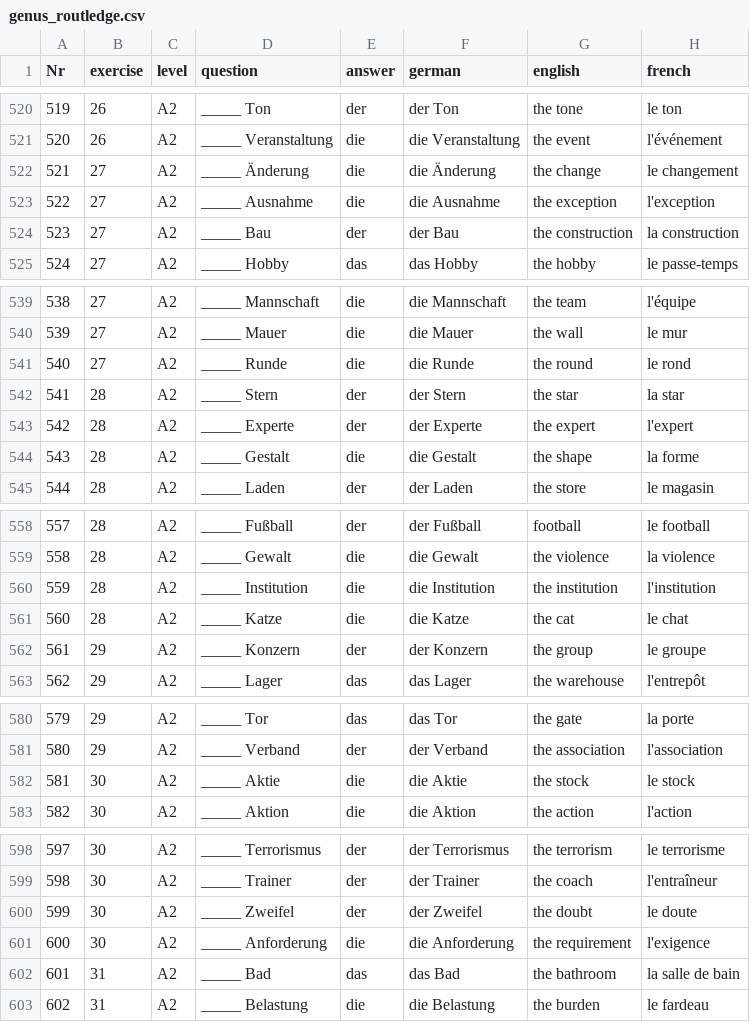
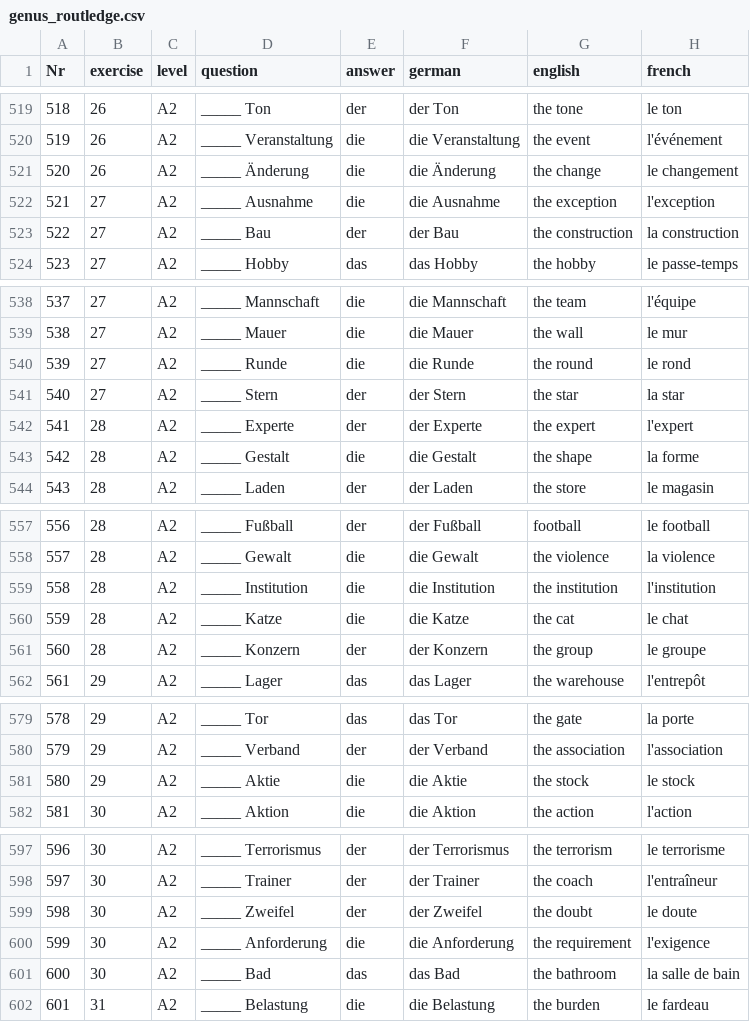
Before and after one commit to cbjcamus/Sievers-Study-Hall, a CSV file: data/datasets/genus/genus_routledge.csv, drawn as a sheet; only a part is shown, gaps mark what is left out; addresses are those after the commit; the diff covers the shown part only; the diff names each change by its address in the sheet, - before the commit and + after, or states it on an @@ line.

```diff
--- a/data/datasets/genus/genus_routledge.csv
+++ b/data/datasets/genus/genus_routledge.csv
@@ column A (Nr) renumbered from row 416 down @@
-B521 (exercise): 27
+B521 (exercise): 26
-B541 (exercise): 28
+B541 (exercise): 27
-B561 (exercise): 29
+B561 (exercise): 28
-B581 (exercise): 30
+B581 (exercise): 29
-B601 (exercise): 31
+B601 (exercise): 30
```
Also changed, not shown: 1 removed row and 63 edited cells elsewhere in this file, data/datasets/praepositionen/praepositionen_grammatik.csv, 1 other file.
